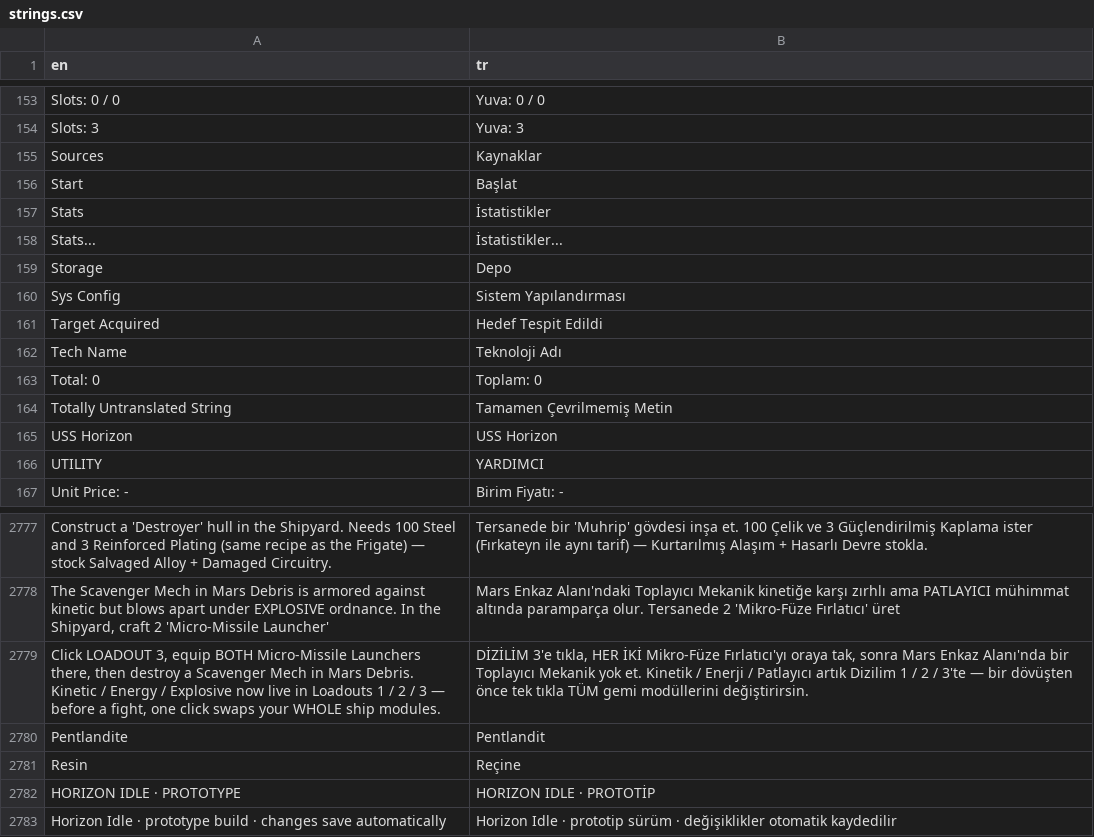
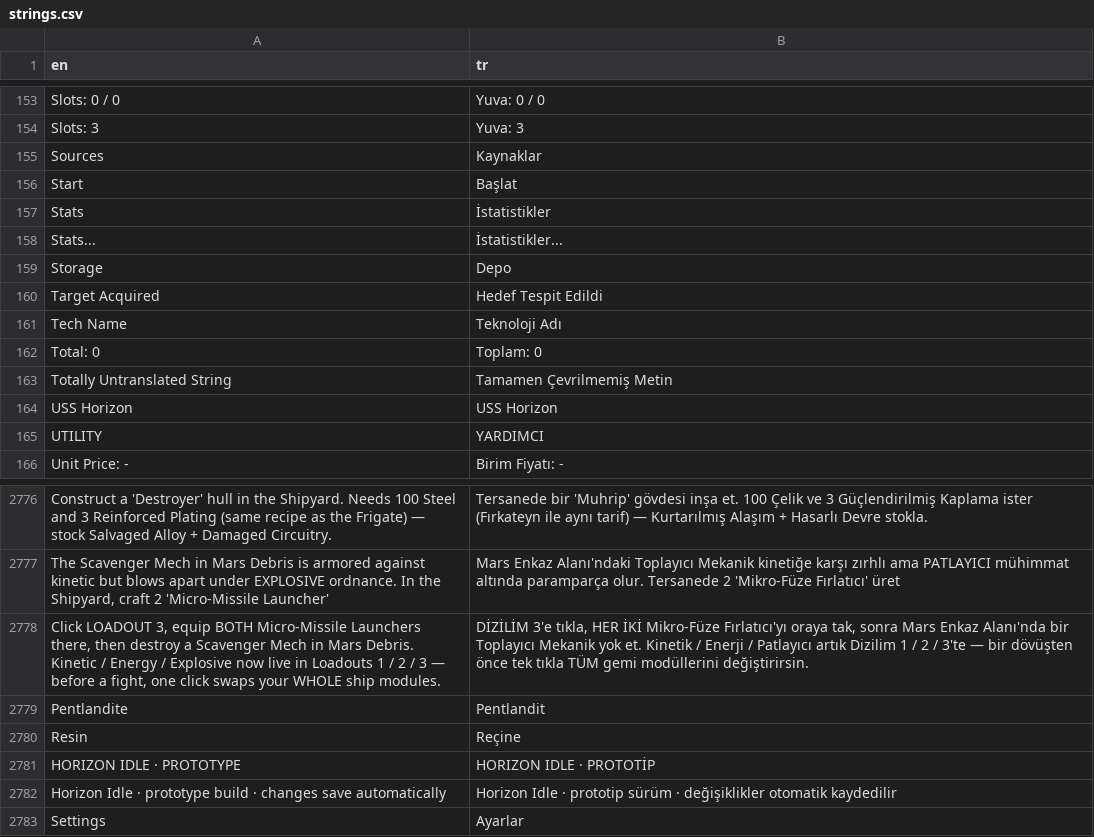
Before and after one commit to trakyalilter/TestMobileGame, a CSV file: localization/strings.csv, drawn as a sheet; only a part is shown, gaps mark what is left out; removed rows and columns are numbered as before the commit, all else as after; the diff names each change by its address in the sheet, - before the commit and + after, or states it on an @@ line.

```diff
--- a/localization/strings.csv
+++ b/localization/strings.csv
-row 160: Sys Config | Sistem Yapılandırması
+row 2783: Settings | Ayarlar
```
Also changed, not shown: 3 other files.
